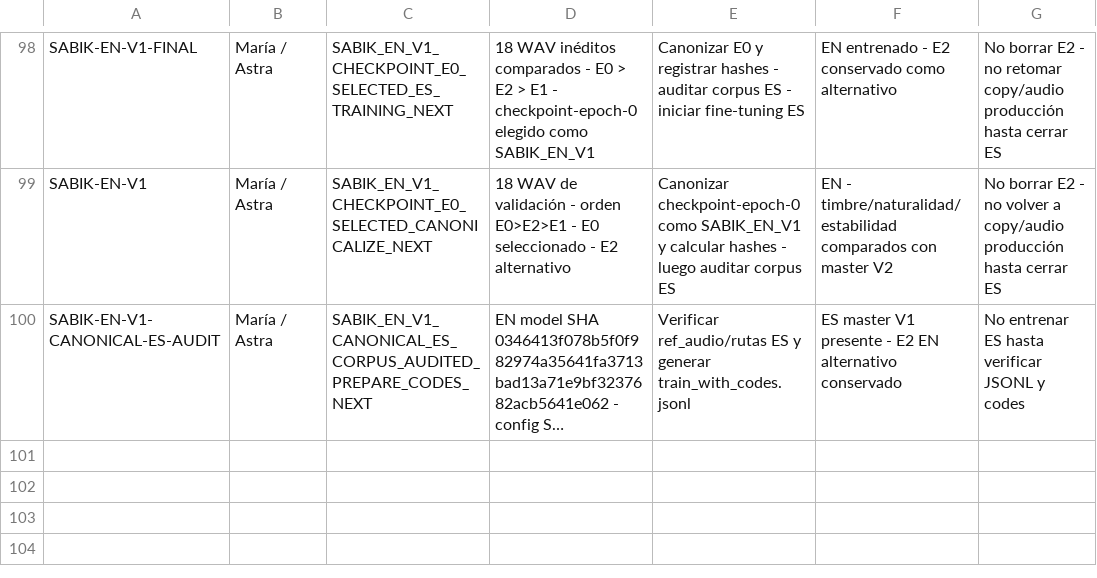
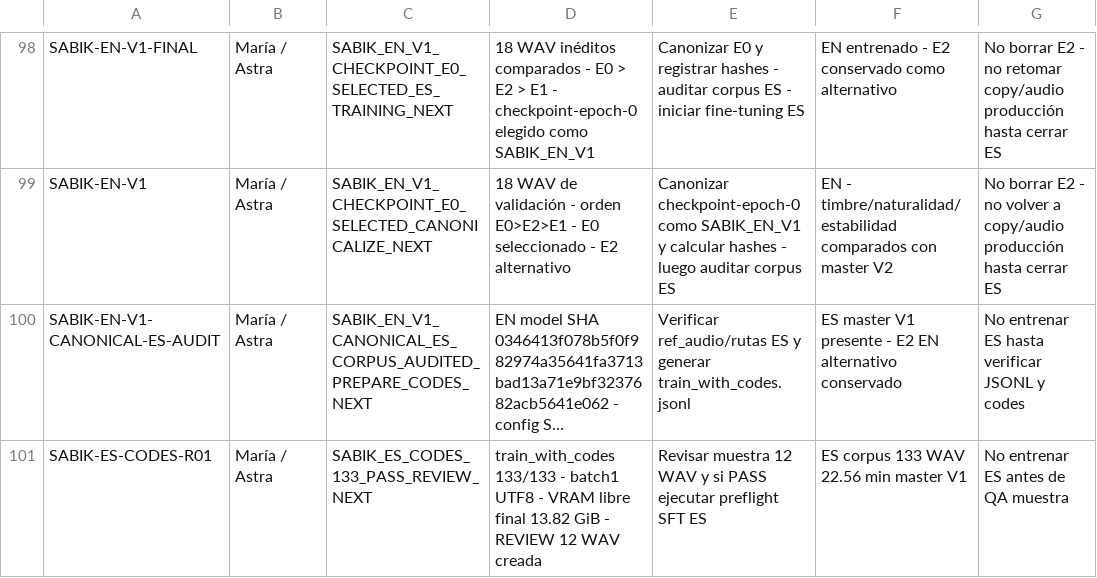
Before and after one commit to mruizwow-bit/irisgreen, a CSV file: COORDINACION_IRIS_GREEN/CONTROL/ESTADO_TRABAJOS.csv, drawn as a sheet; only a part is shown, gaps mark what is left out; long unchanged cells end in …; the diff names each change by its address in the sheet, - before the commit and + after, or states it on an @@ line.

Commit message:
control: ES codes 133 PASS

```diff
--- a/COORDINACION_IRIS_GREEN/CONTROL/ESTADO_TRABAJOS.csv
+++ b/COORDINACION_IRIS_GREEN/CONTROL/ESTADO_TRABAJOS.csv
+row 101: SABIK-ES-CODES-R01 | María / Astra | SABIK_ES_CODES_133_PASS_REVIEW_NEXT | train_with_codes 133/133 - batch1 UTF8 - VRAM libre final 13.82 GiB - REVIEW 12 WAV creada | Revisar muestra 12 WAV y si PASS ejecutar preflight SFT ES | ES corpus 133 WAV 22.56 min master V1 | No entrenar ES antes de QA muestra
```
